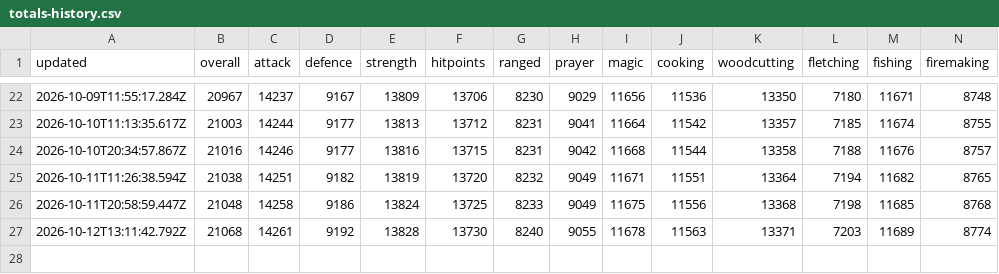
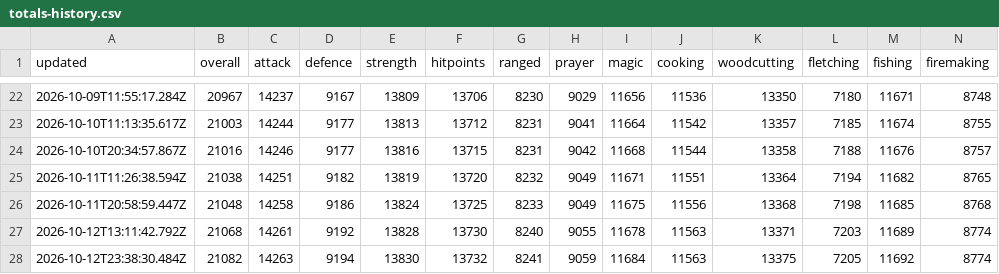
Before and after one commit to im-hari-potter/planner-plus, a CSV file: totals-history.csv, drawn as a sheet; only a part is shown, gaps mark what is left out; rows hold the shown columns only; the diff names each change by its address in the sheet, - before the commit and + after, or states it on an @@ line.

```diff
--- a/totals-history.csv
+++ b/totals-history.csv
+row 28: 2026-10-12T23:38:30.484Z | 21082 | 14263 | 9194 | 13830 | 13732 | 8241 | 9059 | 11684 | 11563 | 13375 | 7205 | 11692 | 8774
```
Also changed, not shown: 1 other file.
